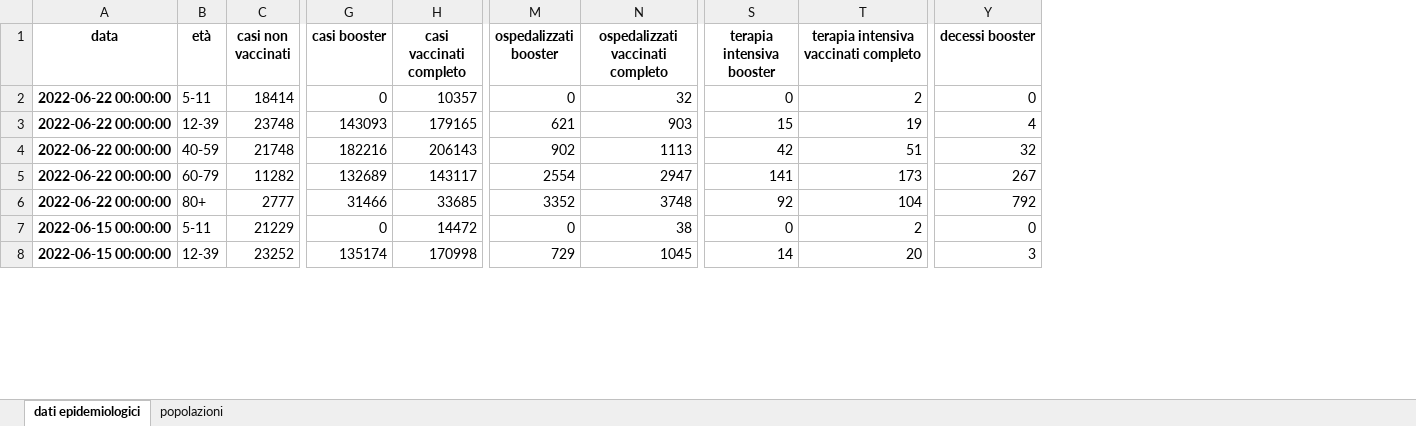
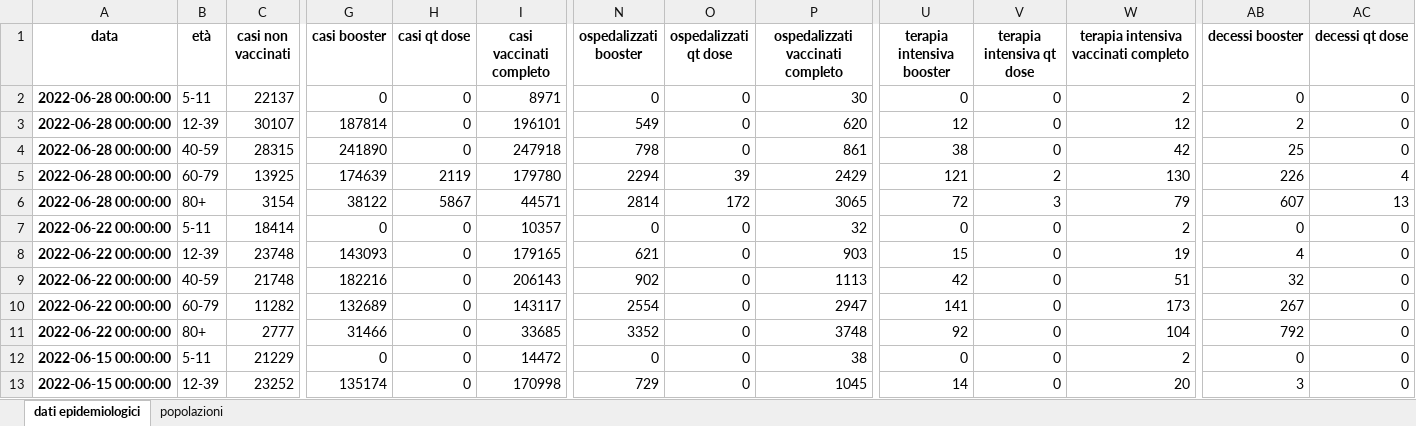
Before and after one commit to apalladi/covid_vaccini_monitoraggio, an Excel workbook: dati/dati_ISS_età.xlsx, sheet dati epidemiologici, drawn as a sheet; only a part is shown, gaps mark what is left out; values as stored, in another font and other column widths than the file's, no borders; addresses are those after the commit; rows hold the shown columns only; the diff names each change by its address in the sheet, - before the commit and + after, or states it on an @@ line.

Commit message:
Risolve #64
Aggiunte colonne vaccinati con quarta dose e aggiornati risultati

Signed-off-by: enricocid <enrico2588@gmail.com>

```diff
--- a/dati/dati_ISS_età.xlsx (sheet dati epidemiologici)
+++ b/dati/dati_ISS_età.xlsx (sheet dati epidemiologici)
+column H (casi qt dose), rows 7-13: all 0
+column O (ospedalizzati qt dose), rows 7-13: all 0
+column V (terapia intensiva qt dose), rows 7-13: all 0
+column AC (decessi qt dose), rows 7-13: all 0
+row 2: 2022-06-28 00:00:00 | 5-11 | 22137 | 0 | 0 | 8971 | 0 | 0 | 30 | 0 | 0 | 2 | 0 | 0
+row 3: 2022-06-28 00:00:00 | 12-39 | 30107 | 187814 | 0 | 196101 | 549 | 0 | 620 | 12 | 0 | 12 | 2 | 0
+row 4: 2022-06-28 00:00:00 | 40-59 | 28315 | 241890 | 0 | 247918 | 798 | 0 | 861 | 38 | 0 | 42 | 25 | 0
+row 5: 2022-06-28 00:00:00 | 60-79 | 13925 | 174639 | 2119 | 179780 | 2294 | 39 | 2429 | 121 | 2 | 130 | 226 | 4
+row 6: 2022-06-28 00:00:00 | 80+ | 3154 | 38122 | 5867 | 44571 | 2814 | 172 | 3065 | 72 | 3 | 79 | 607 | 13
```
Also changed, not shown: sheet popolazioni, dati/dati_ISS_complessivi.xlsx, 30 other files.
